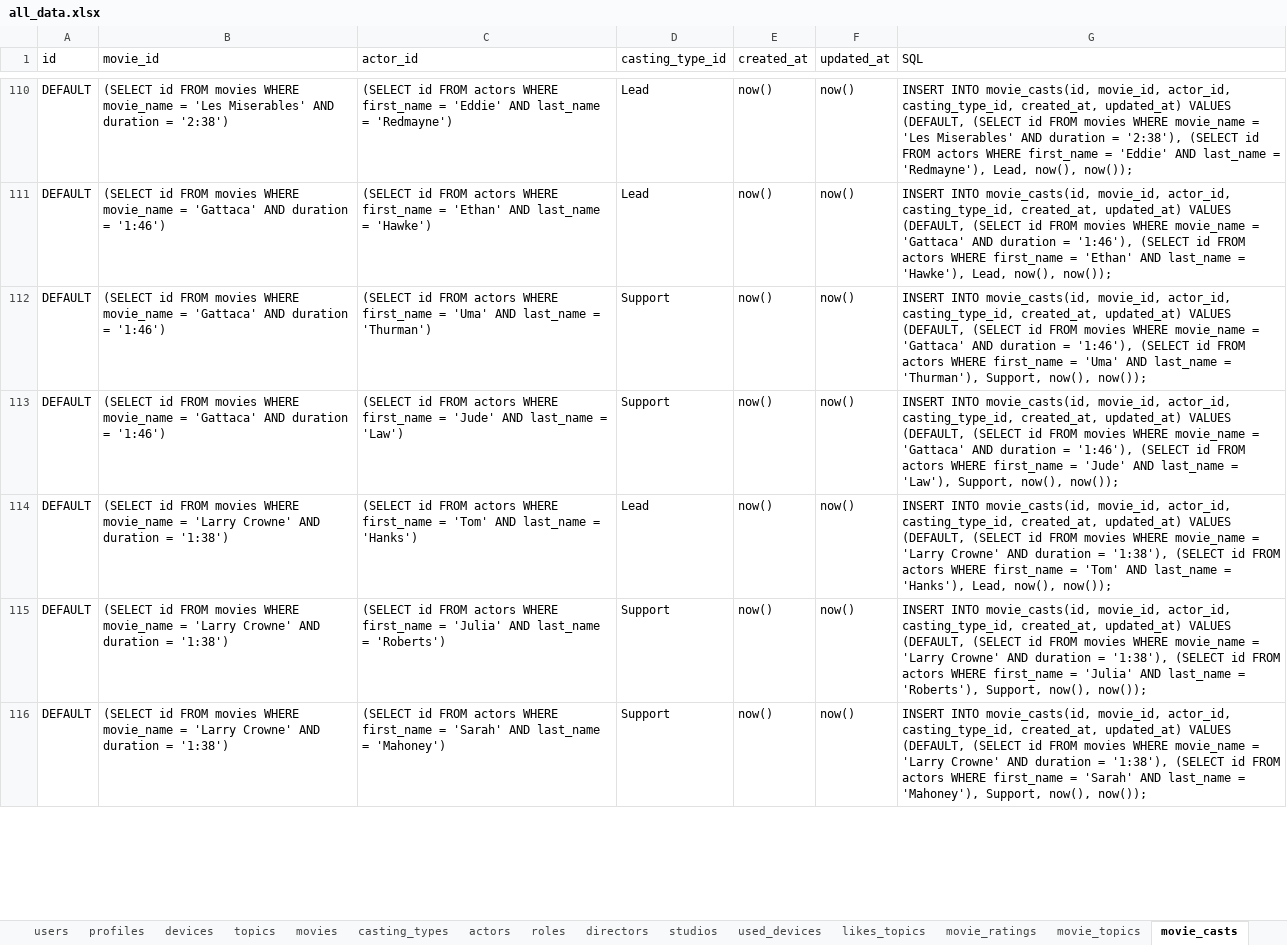
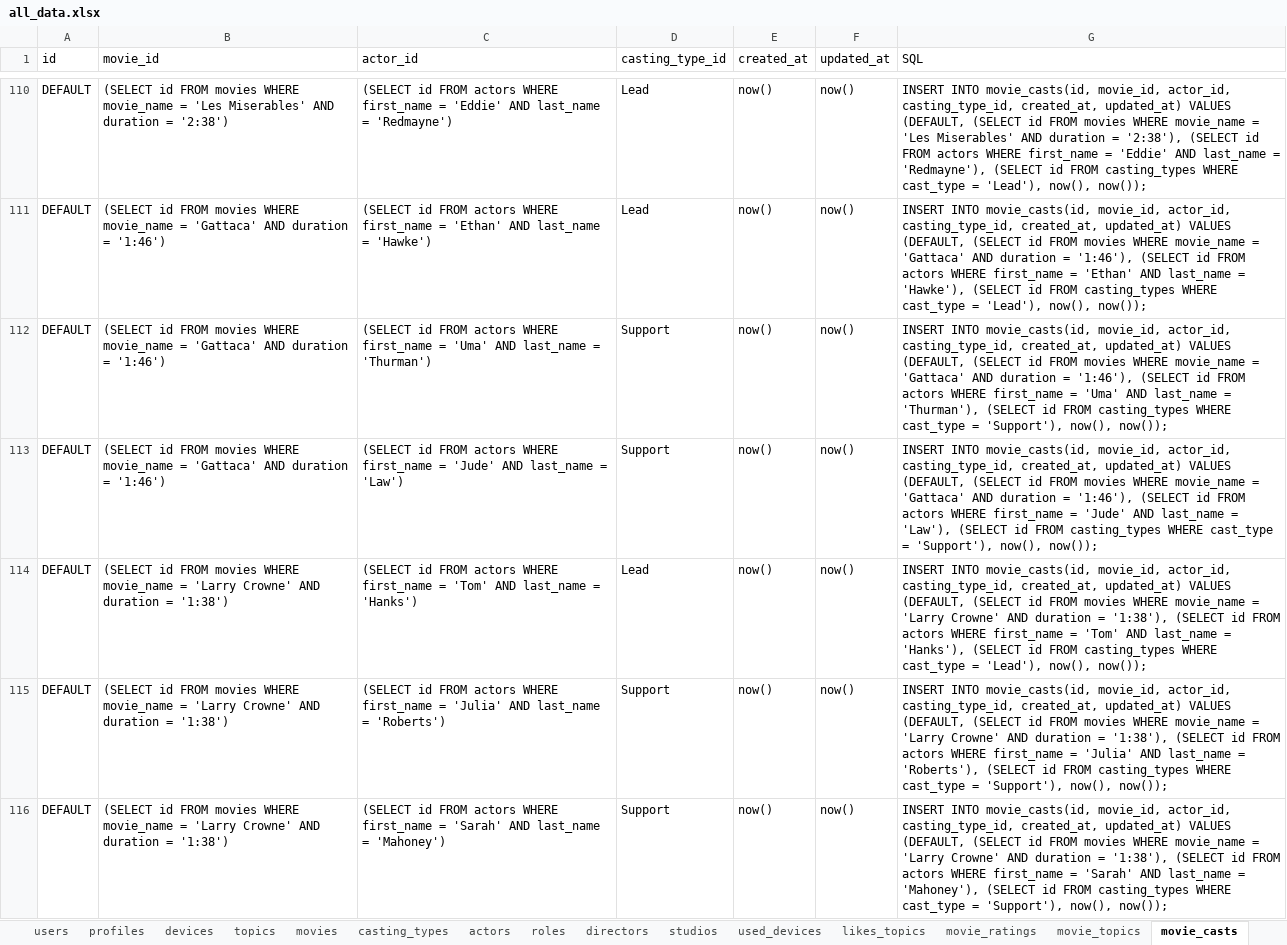
Before and after one commit to CodedFox/Movie_Recommender, an Excel workbook: all_data.xlsx, sheet movie_casts, drawn as a sheet; only a part is shown, gaps mark what is left out; values as stored, in another font and other column widths than the file's, no borders; the diff covers the shown part only; the diff names each change by its address in the sheet, - before the commit and + after, or states it on an @@ line.

```diff
--- a/all_data.xlsx (sheet movie_casts)
+++ b/all_data.xlsx (sheet movie_casts)
-G110 (SQL): …= 'Redmayne'), Lead, now(), now());
+G110 (SQL): …= 'Redmayne'), (SELECT id FROM casting_types WHERE cast_type = 'Lead'), now(), now());
-G111 (SQL): …= 'Hawke'), Lead, now(), now());
+G111 (SQL): …= 'Hawke'), (SELECT id FROM casting_types WHERE cast_type = 'Lead'), now(), now());
-G112 (SQL): …= 'Thurman'), Support, now(), now());
+G112 (SQL): …= 'Thurman'), (SELECT id FROM casting_types WHERE cast_type = 'Support'), now(), now());
-G113 (SQL): …= 'Law'), Support, now(), now());
+G113 (SQL): …= 'Law'), (SELECT id FROM casting_types WHERE cast_type = 'Support'), now(), now());
-G114 (SQL): …= 'Hanks'), Lead, now(), now());
+G114 (SQL): …= 'Hanks'), (SELECT id FROM casting_types WHERE cast_type = 'Lead'), now(), now());
-G115 (SQL): …= 'Roberts'), Support, now(), now());
+G115 (SQL): …= 'Roberts'), (SELECT id FROM casting_types WHERE cast_type = 'Support'), now(), now());
-G116 (SQL): …= 'Mahoney'), Support, now(), now());
+G116 (SQL): …= 'Mahoney'), (SELECT id FROM casting_types WHERE cast_type = 'Support'), now(), now());
```
Also changed, not shown: 136 edited cells elsewhere in this sheet, sheet roles, sheet actor_roles, sheet movie_roles, 1 other file.
